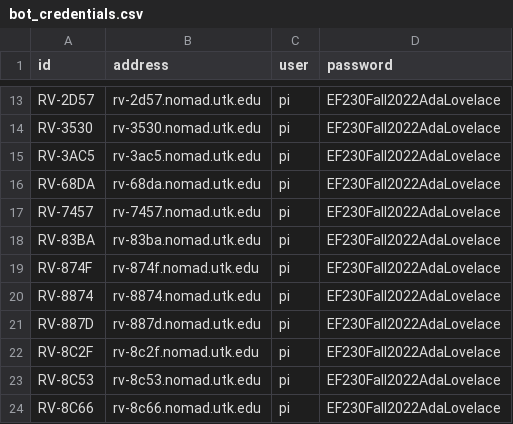
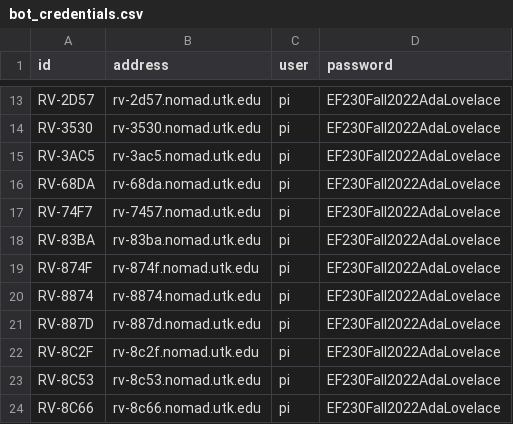
Before and after one commit to JoshFagan/sphero_toolbox, a CSV file: bot_credentials.csv, drawn as a sheet; only a part is shown, gaps mark what is left out.

Commit message:
Corrects bot credential

```diff
--- a/bot_credentials.csv
+++ b/bot_credentials.csv
@@ -16,3 +16,3 @@ RV-3AC5,rv-3ac5.nomad.utk.edu,pi,EF230Fall2022AdaLovelace
 RV-68DA,rv-68da.nomad.utk.edu,pi,EF230Fall2022AdaLovelace
-RV-7457,rv-7457.nomad.utk.edu,pi,EF230Fall2022AdaLovelace
+RV-74F7,rv-7457.nomad.utk.edu,pi,EF230Fall2022AdaLovelace
 RV-83BA,rv-83ba.nomad.utk.edu,pi,EF230Fall2022AdaLovelace
```
